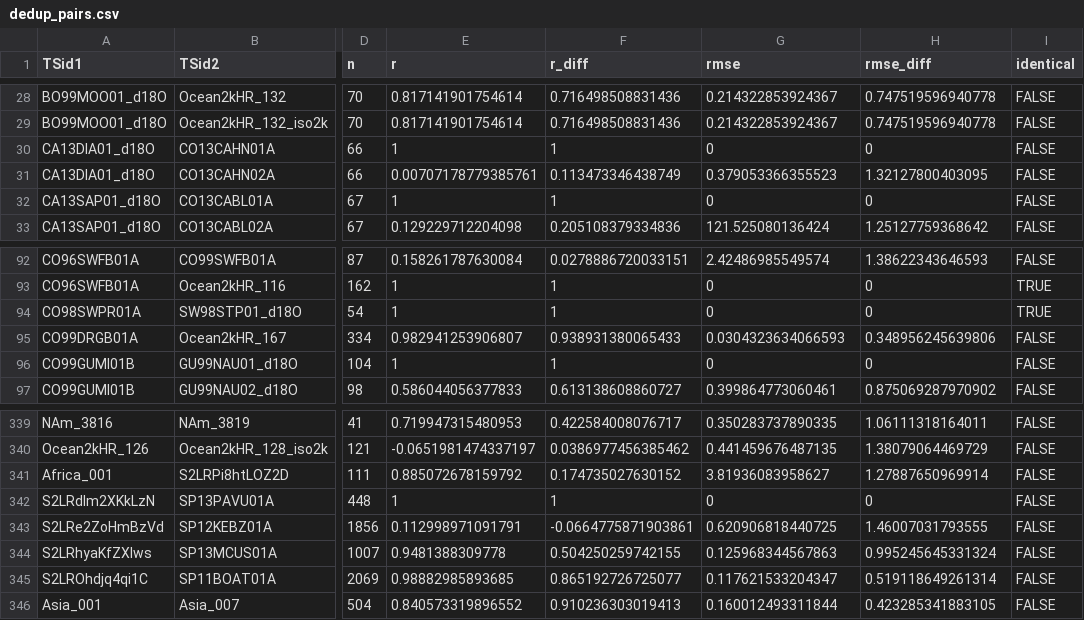
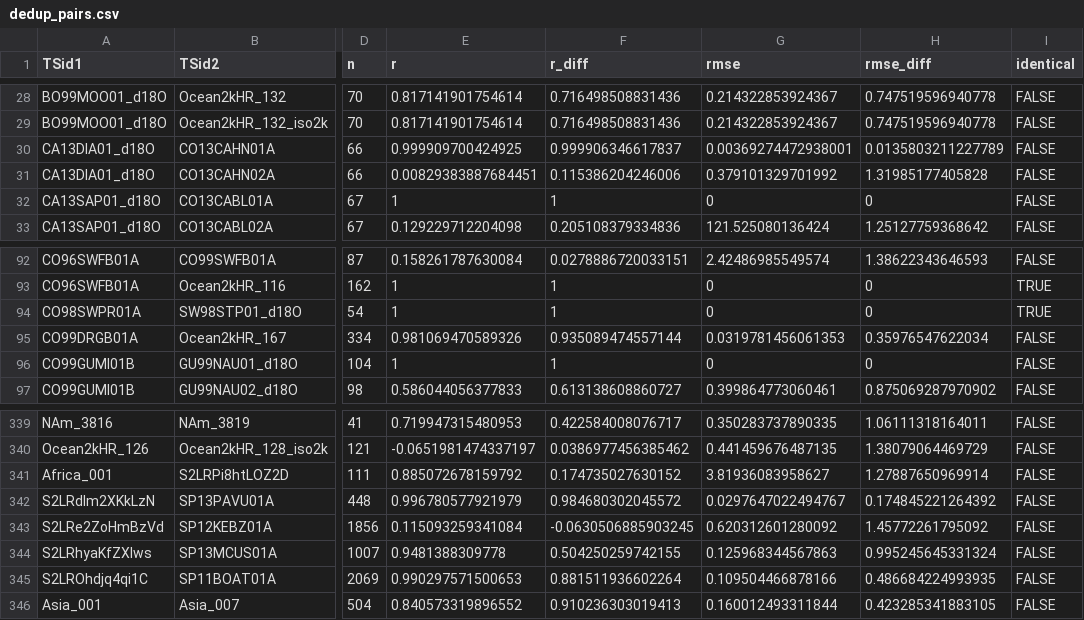
Before and after one commit to paleopresto/presto-recipes, a CSV file: pools/output/cfr_annual/2026-10-08b/dedup_pairs.csv, drawn as a sheet; only a part is shown, gaps mark what is left out; the diff names each change by its address in the sheet, - before the commit and + after, or states it on an @@ line.

```diff
--- a/pools/output/cfr_annual/2026-10-08b/dedup_pairs.csv
+++ b/pools/output/cfr_annual/2026-10-08b/dedup_pairs.csv
-E30 (r): 1
+E30 (r): 0.999909700424925
-F30 (r_diff): 1
+F30 (r_diff): 0.999906346617837
-G30 (rmse): 0
+G30 (rmse): 0.00369274472938001
-H30 (rmse_diff): 0
+H30 (rmse_diff): 0.0135803211227789
-E31 (r): 0.00707178779385761
+E31 (r): 0.00829383887684451
-F31 (r_diff): 0.113473346438749
+F31 (r_diff): 0.115386204246006
-G31 (rmse): 0.379053366355523
+G31 (rmse): 0.379101329701992
-H31 (rmse_diff): 1.32127800403095
+H31 (rmse_diff): 1.31985177405828
-E95 (r): 0.982941253906807
+E95 (r): 0.981069470589326
-F95 (r_diff): 0.938931380065433
+F95 (r_diff): 0.935089474557144
-G95 (rmse): 0.0304323634066593
+G95 (rmse): 0.0319781456061353
-H95 (rmse_diff): 0.348956245639806
+H95 (rmse_diff): 0.35976547622034
-E342 (r): 1
+E342 (r): 0.996780577921979
-F342 (r_diff): 1
+F342 (r_diff): 0.984680302045572
-G342 (rmse): 0
+G342 (rmse): 0.0297647022494767
-H342 (rmse_diff): 0
+H342 (rmse_diff): 0.174845221264392
-E343 (r): 0.112998971091791
+E343 (r): 0.115093259341084
-F343 (r_diff): -0.0664775871903861
+F343 (r_diff): -0.0630506885903245
-G343 (rmse): 0.620906818440725
+G343 (rmse): 0.620312601280092
-H343 (rmse_diff): 1.46007031793555
+H343 (rmse_diff): 1.45772261795092
-E345 (r): 0.98882985893685
+E345 (r): 0.990297571500653
-F345 (r_diff): 0.865192726725077
+F345 (r_diff): 0.881511936602264
-G345 (rmse): 0.117621533204347
+G345 (rmse): 0.109504466878166
-H345 (rmse_diff): 0.519118649261314
+H345 (rmse_diff): 0.486684224993935
```
Also changed, not shown: pools/output/temp12k/2026-10-08b/dedup_pairs.csv, 5 other files.
